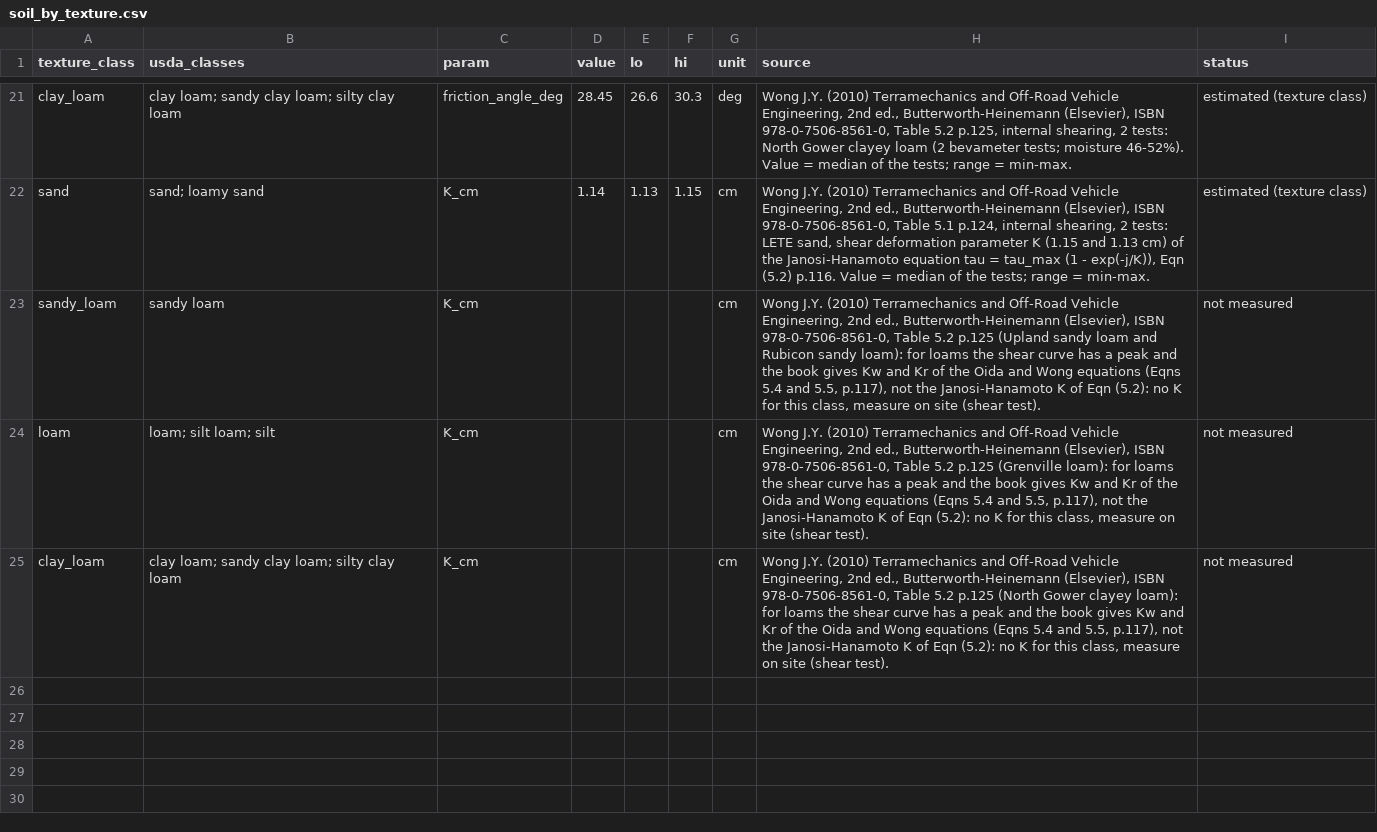
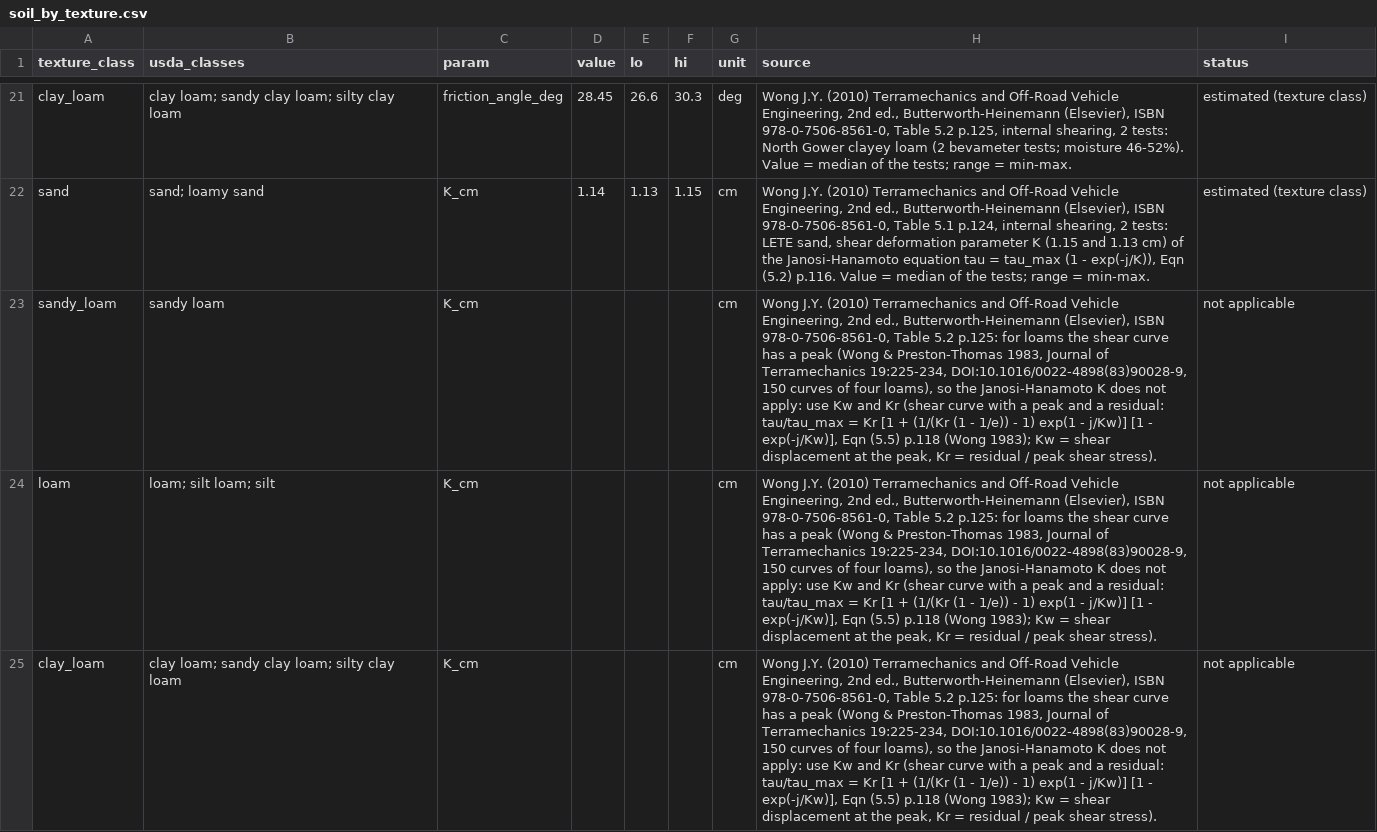
Before and after one commit to teemoteeo/POLENTA, a CSV file: data/config/soil_by_texture.csv, drawn as a sheet; only a part is shown, gaps mark what is left out; the diff covers the shown part only; the diff names each change by its address in the sheet, - before the commit and + after, or states it on an @@ line.

```diff
--- a/data/config/soil_by_texture.csv
+++ b/data/config/soil_by_texture.csv
-H23 (source): …Table 5.2 p.125 (Upland sandy loam and Rubicon sandy loam): for loams the shear curve has a peak and the book gives Kw and Kr of the Oida and Wong equations (Eqns 5.4 and 5.5, p.117), not the Janosi-Hanamoto K of Eqn (5.2): no K for this class, measure on site (shear test).
+H23 (source): …Table 5.2 p.125: for loams the shear curve has a peak (Wong & Preston-Thomas 1983, Journal of Terramechanics 19:225-234, DOI:10.1016/0022-4898(83)90028-9, 150 curves of four loams), so the Janosi-Hanamoto K does not apply: use Kw and Kr (shear curve with a peak and a residual: tau/tau_max = Kr [1 + (1/(Kr (1 - 1/e)) - 1) exp(1 - j/Kw)] [1 - exp(-j/Kw)], Eqn (5.5) p.118 (Wong 1983); Kw = shear displacement at the peak, Kr = residual / peak shear stress).
-I23:I25 (status): not measured
+I23:I25 (status): not applicable
-H24 (source): …Table 5.2 p.125 (Grenville loam): for loams the shear curve has a peak and the book gives Kw and Kr of the Oida and Wong equations (Eqns 5.4 and 5.5, p.117), not the Janosi-Hanamoto K of Eqn (5.2): no K for this class, measure on site (shear test).
+H24 (source): …Table 5.2 p.125: for loams the shear curve has a peak (Wong & Preston-Thomas 1983, Journal of Terramechanics 19:225-234, DOI:10.1016/0022-4898(83)90028-9, 150 curves of four loams), so the Janosi-Hanamoto K does not apply: use Kw and Kr (shear curve with a peak and a residual: tau/tau_max = Kr [1 + (1/(Kr (1 - 1/e)) - 1) exp(1 - j/Kw)] [1 - exp(-j/Kw)], Eqn (5.5) p.118 (Wong 1983); Kw = shear displacement at the peak, Kr = residual / peak shear stress).
-H25 (source): …Table 5.2 p.125 (North Gower clayey loam): for loams the shear curve has a peak and the book gives Kw and Kr of the Oida and Wong equations (Eqns 5.4 and 5.5, p.117), not the Janosi-Hanamoto K of Eqn (5.2): no K for this class, measure on site (shear test).
+H25 (source): …Table 5.2 p.125: for loams the shear curve has a peak (Wong & Preston-Thomas 1983, Journal of Terramechanics 19:225-234, DOI:10.1016/0022-4898(83)90028-9, 150 curves of four loams), so the Janosi-Hanamoto K does not apply: use Kw and Kr (shear curve with a peak and a residual: tau/tau_max = Kr [1 + (1/(Kr (1 - 1/e)) - 1) exp(1 - j/Kw)] [1 - exp(-j/Kw)], Eqn (5.5) p.118 (Wong 1983); Kw = shear displacement at the peak, Kr = residual / peak shear stress).
```
Also changed, not shown: 8 added rows elsewhere in this file, data/config/soil_mechanics.csv, 4 other files.
